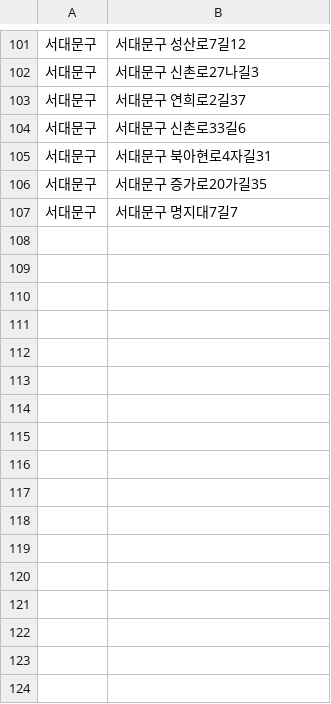
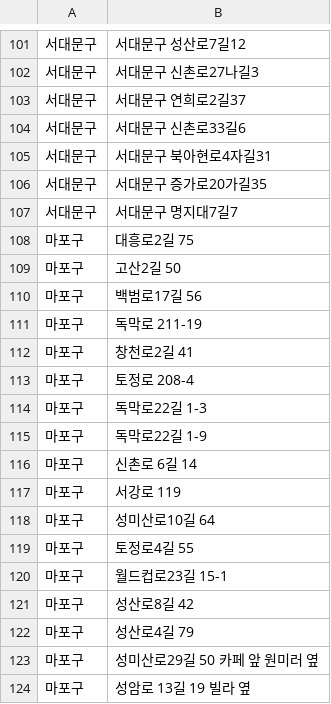
Before and after one commit to AMYMEME/re-cycle-app, a CSV file: data/parsed_csv/cloth/missed.csv, drawn as a sheet; only a part is shown, gaps mark what is left out.

Commit message:
feat(mapo_cloth)

```diff
--- a/data/parsed_csv/cloth/missed.csv
+++ b/data/parsed_csv/cloth/missed.csv
@@ -107 +107,18 @@
 서대문구,서대문구 명지대7길7
+마포구,대흥로2길 75
+마포구,고산2길 50
+마포구,백범로17길 56
+마포구,독막로 211-19
+마포구,창천로2길 41
+마포구,토정로 208-4
+마포구,독막로22길 1-3
+마포구,독막로22길 1-9
+마포구,신촌로 6길 14
+마포구,서강로 119
+마포구,성미산로10길 64
+마포구,토정로4길 55
+마포구,월드컵로23길 15-1
+마포구,성산로8길 42
+마포구,성산로4길 79
+마포구,성미산로29길 50 카페 앞 원미러 옆
+마포구,성암로 13길 19 빌라 옆
```
Also changed, not shown: 4 other files.
